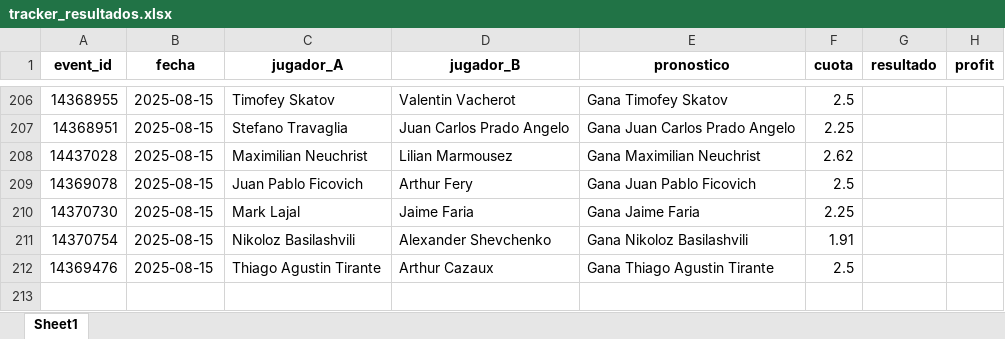
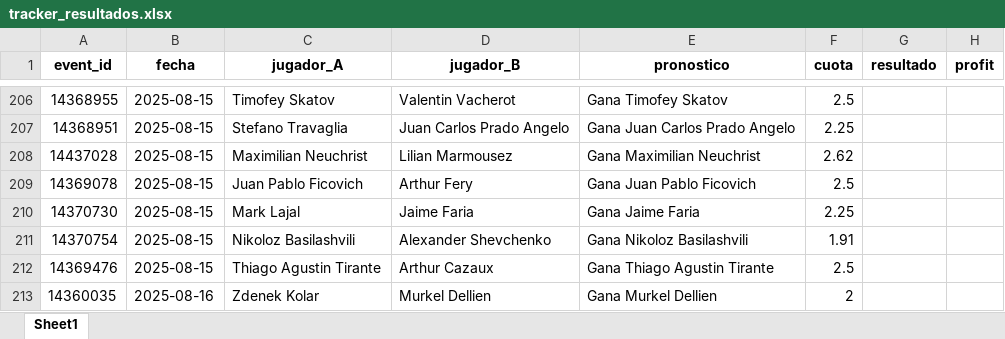
Before and after one commit to andreuroigv/tennis-tracker-app, an Excel workbook: tracker_resultados.xlsx, sheet Sheet1, drawn as a sheet; only a part is shown, gaps mark what is left out; values as stored, in another font and other column widths than the file's, no borders; the diff names each change by its address in the sheet, - before the commit and + after, or states it on an @@ line.

Commit message:
🔄 Sync automático del tracker (cada 3h)

```diff
--- a/tracker_resultados.xlsx (sheet Sheet1)
+++ b/tracker_resultados.xlsx (sheet Sheet1)
+row 213: 14360035 | 2025-08-16 | Zdenek Kolar | Murkel Dellien | Gana Murkel Dellien | 2
```
